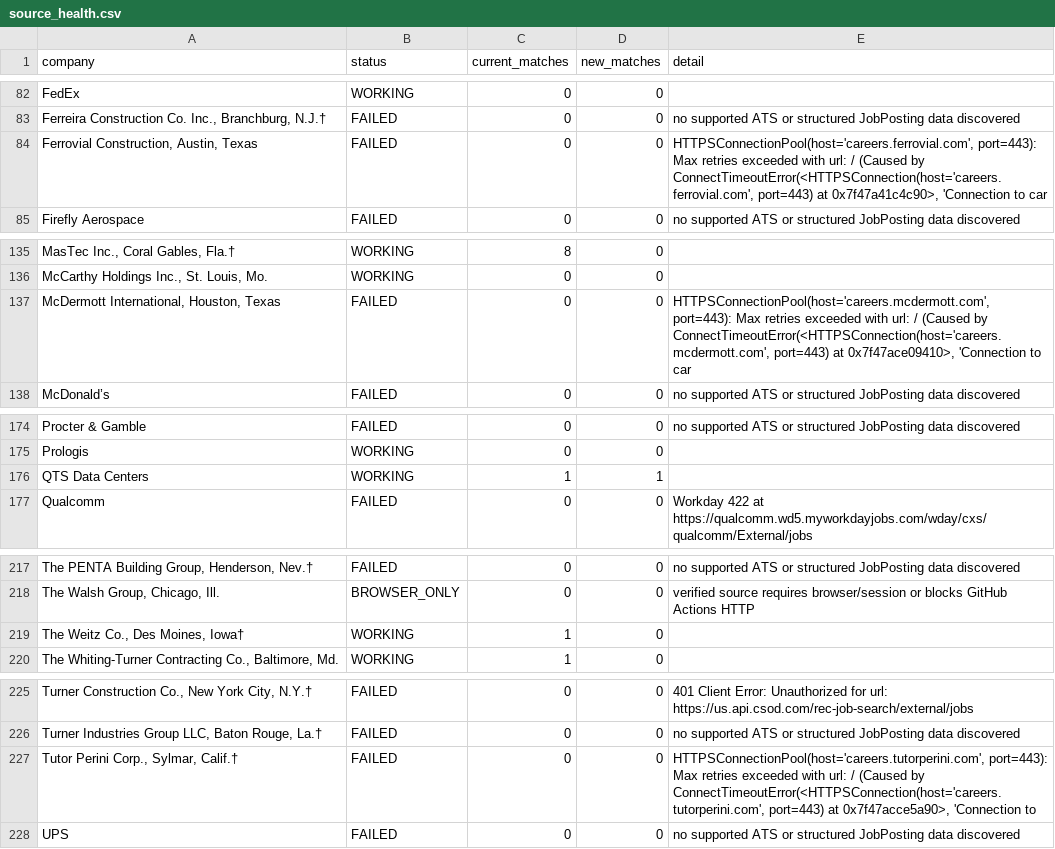
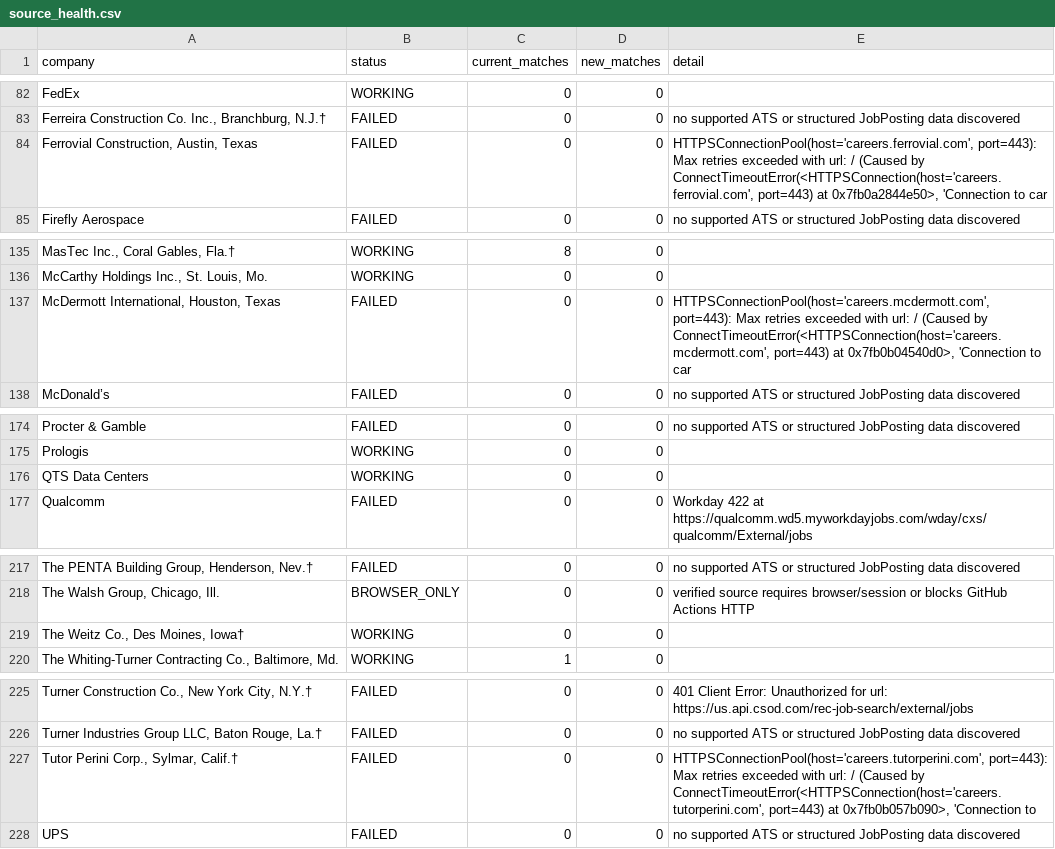
Before and after one commit to harsha271199/jp, a CSV file: source_health.csv, drawn as a sheet; only a part is shown, gaps mark what is left out; the diff covers the shown part only; the diff names each change by its address in the sheet, - before the commit and + after, or states it on an @@ line.

```diff
--- a/source_health.csv
+++ b/source_health.csv
-E84 (detail): …port=443) at 0x7f47a41c4c90>, 'Connection to…
+E84 (detail): …port=443) at 0x7fb0a2844e50>, 'Connection to…
-E137 (detail): …port=443) at 0x7f47ace09410>, 'Connection to…
+E137 (detail): …port=443) at 0x7fb0b04540d0>, 'Connection to…
-C176 (current_matches): 1
+C176 (current_matches): 0
-D176 (new_matches): 1
+D176 (new_matches): 0
-C219 (current_matches): 1
+C219 (current_matches): 0
-E227 (detail): …port=443) at 0x7f47acce5a90>, 'Connection to
+E227 (detail): …port=443) at 0x7fb0b057b090>, 'Connection to
```
Also changed, not shown: 1 edited cell elsewhere in this file, current_jobs.csv.
